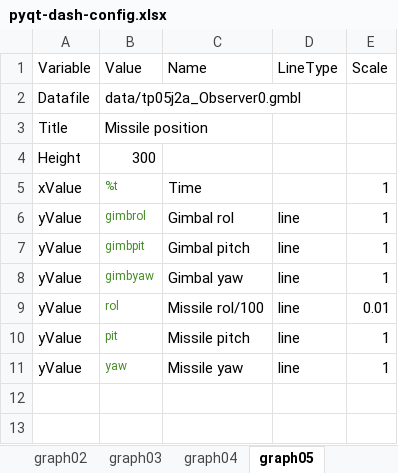
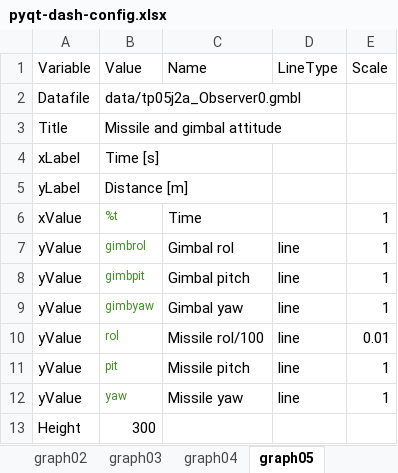
Before and after one commit to NelisW/PythonNotesToSelf, an Excel workbook: plotly-dash/data/pyqt-dash-config.xlsx, sheet graph05, drawn as a sheet; values as stored, in another font and other column widths than the file's, no borders; the diff names each change by its address in the sheet, - before the commit and + after, or states it on an @@ line.

```diff
--- a/plotly-dash/data/pyqt-dash-config.xlsx (sheet graph05)
+++ b/plotly-dash/data/pyqt-dash-config.xlsx (sheet graph05)
-B3 (Value): Missile position
+B3 (Value): Missile and gimbal attitude
+row 4: xLabel | Time [s]
+row 5: yLabel | Distance [m]
@@ row 4 moved to row 13: Height @@
```
Also changed, not shown: sheet graph03, sheet graph04, sheet graph02, sheet graph01, 1 other file.
